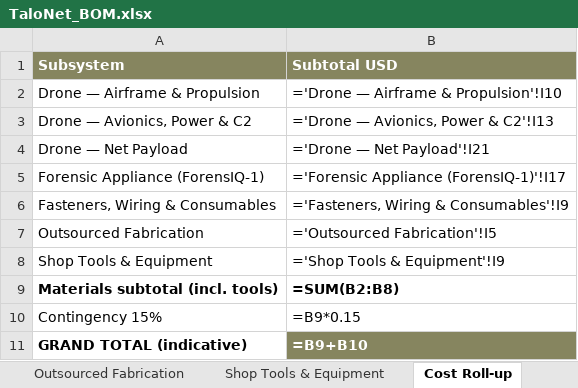
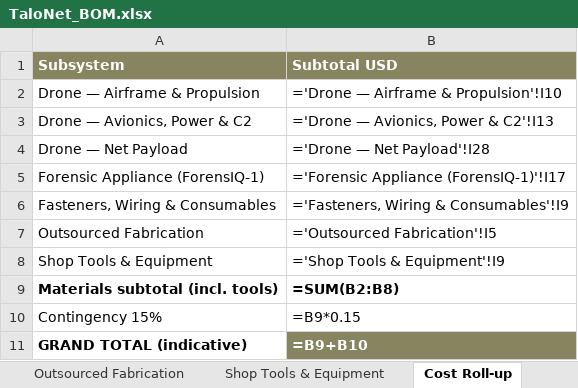
Before and after one commit to gkjuwon-tech/TaloNet, an Excel workbook: bom/TaloNet_BOM.xlsx, sheet Cost Roll-up, drawn as a sheet; values as stored, in another font and other column widths than the file's, no borders; formulas without a stored value are shown as written; the diff names each change by its address in the sheet, - before the commit and + after, or states it on an @@ line.

```diff
--- a/bom/TaloNet_BOM.xlsx (sheet Cost Roll-up)
+++ b/bom/TaloNet_BOM.xlsx (sheet Cost Roll-up)
-B4 (Subtotal USD): ='Drone — Net Payload'!I21
+B4 (Subtotal USD): ='Drone — Net Payload'!I28
```
Also changed, not shown: sheet Drone — Net Payload, 7 other files.
